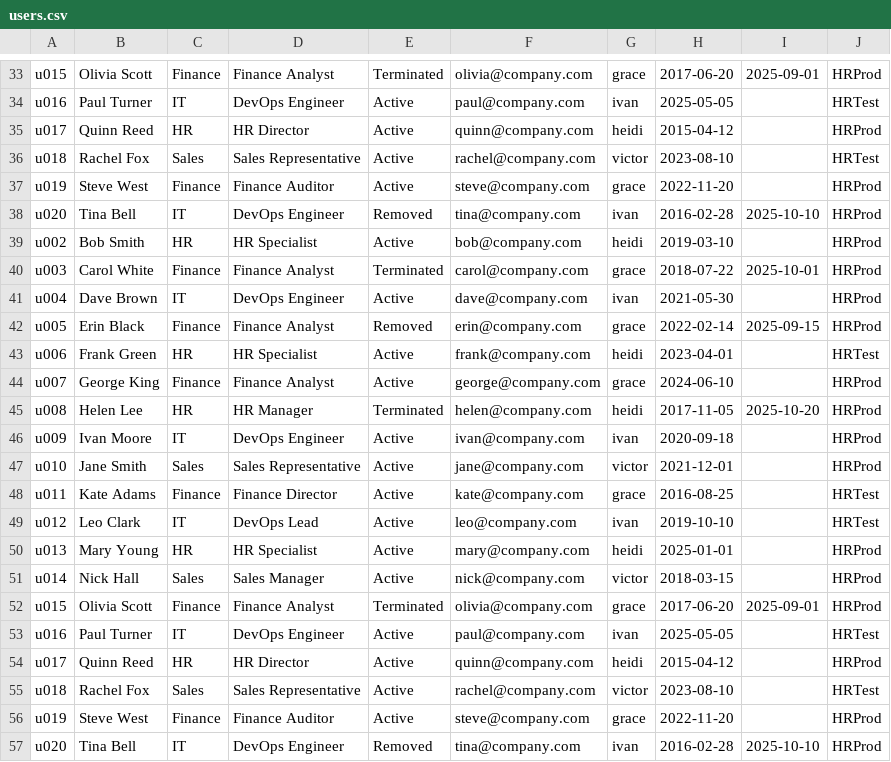
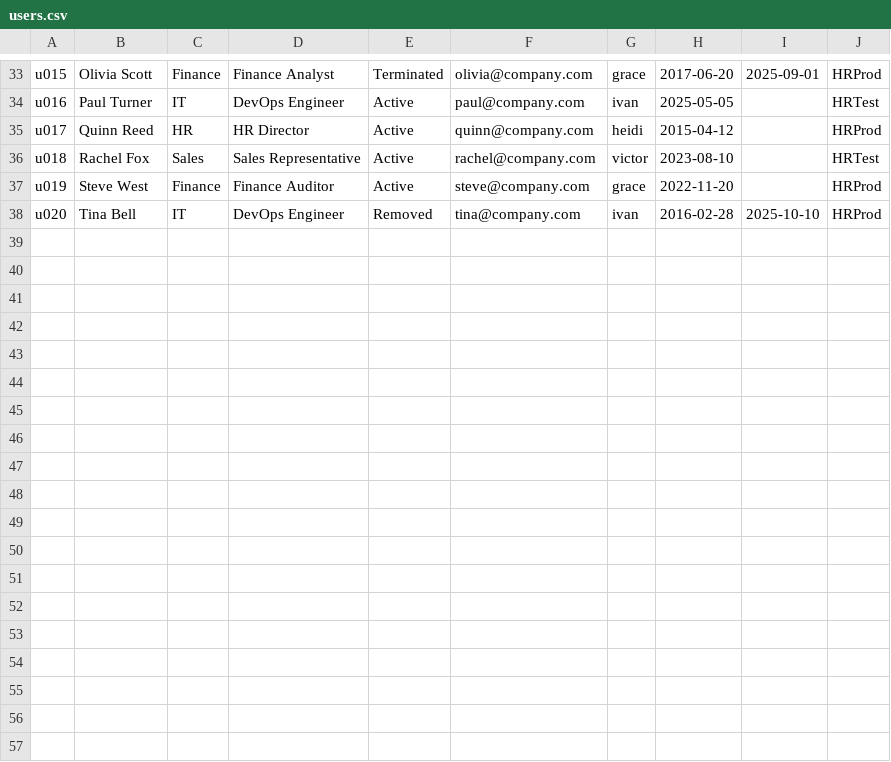
Before and after one commit to simonkrooder/KotP_Team12, a CSV file: data/users.csv, drawn as a sheet; only a part is shown, gaps mark what is left out; the diff names each change by its address in the sheet, - before the commit and + after, or states it on an @@ line.

```diff
--- a/data/users.csv
+++ b/data/users.csv
-row 39: u002 | Bob Smith | HR | HR Specialist | Active | bob@company.com | heidi | 2019-03-10 |  | HRProd
-row 40: u003 | Carol White | Finance | Finance Analyst | Terminated | carol@company.com | grace | 2018-07-22 | 2025-10-01 | HRProd
-row 41: u004 | Dave Brown | IT | DevOps Engineer | Active | dave@company.com | ivan | 2021-05-30 |  | HRProd
-row 42: u005 | Erin Black | Finance | Finance Analyst | Removed | erin@company.com | grace | 2022-02-14 | 2025-09-15 | HRProd
-row 43: u006 | Frank Green | HR | HR Specialist | Active | frank@company.com | heidi | 2023-04-01 |  | HRTest
-row 44: u007 | George King | Finance | Finance Analyst | Active | george@company.com | grace | 2024-06-10 |  | HRProd
-row 45: u008 | Helen Lee | HR | HR Manager | Terminated | helen@company.com | heidi | 2017-11-05 | 2025-10-20 | HRProd
-row 46: u009 | Ivan Moore | IT | DevOps Engineer | Active | ivan@company.com | ivan | 2020-09-18 |  | HRProd
-row 47: u010 | Jane Smith | Sales | Sales Representative | Active | jane@company.com | victor | 2021-12-01 |  | HRProd
-row 48: u011 | Kate Adams | Finance | Finance Director | Active | kate@company.com | grace | 2016-08-25 |  | HRTest
-row 49: u012 | Leo Clark | IT | DevOps Lead | Active | leo@company.com | ivan | 2019-10-10 |  | HRTest
-row 50: u013 | Mary Young | HR | HR Specialist | Active | mary@company.com | heidi | 2025-01-01 |  | HRProd
-row 51: u014 | Nick Hall | Sales | Sales Manager | Active | nick@company.com | victor | 2018-03-15 |  | HRProd
-row 52: u015 | Olivia Scott | Finance | Finance Analyst | Terminated | olivia@company.com | grace | 2017-06-20 | 2025-09-01 | HRProd
-row 53: u016 | Paul Turner | IT | DevOps Engineer | Active | paul@company.com | ivan | 2025-05-05 |  | HRTest
-row 54: u017 | Quinn Reed | HR | HR Director | Active | quinn@company.com | heidi | 2015-04-12 |  | HRProd
-row 55: u018 | Rachel Fox | Sales | Sales Representative | Active | rachel@company.com | victor | 2023-08-10 |  | HRTest
-row 56: u019 | Steve West | Finance | Finance Auditor | Active | steve@company.com | grace | 2022-11-20 |  | HRProd
-row 57: u020 | Tina Bell | IT | DevOps Engineer | Removed | tina@company.com | ivan | 2016-02-28 | 2025-10-10 | HRProd
```
Also changed, not shown: data/authorisations.csv, 14 other files.
